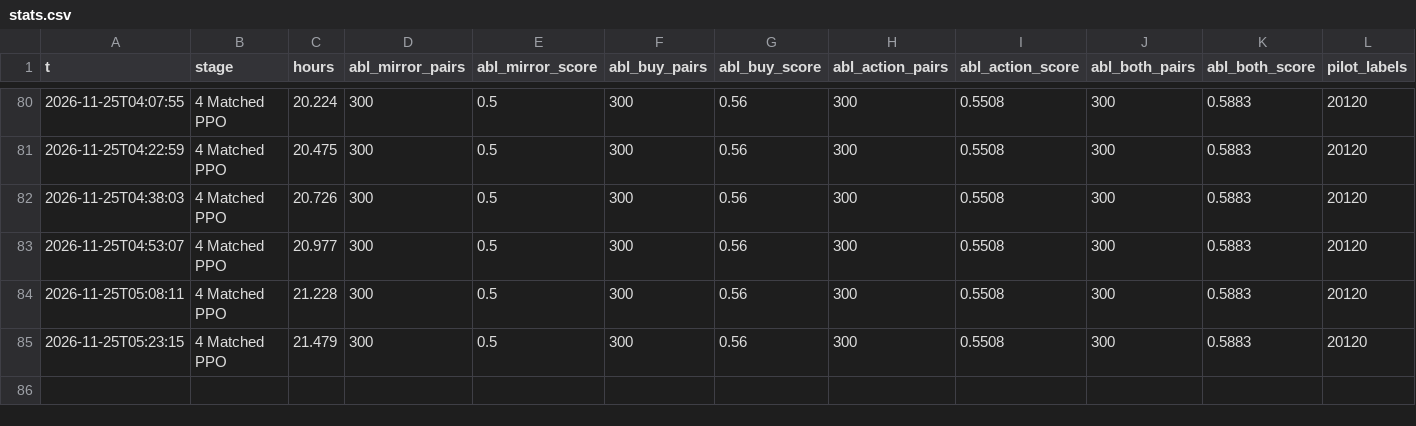
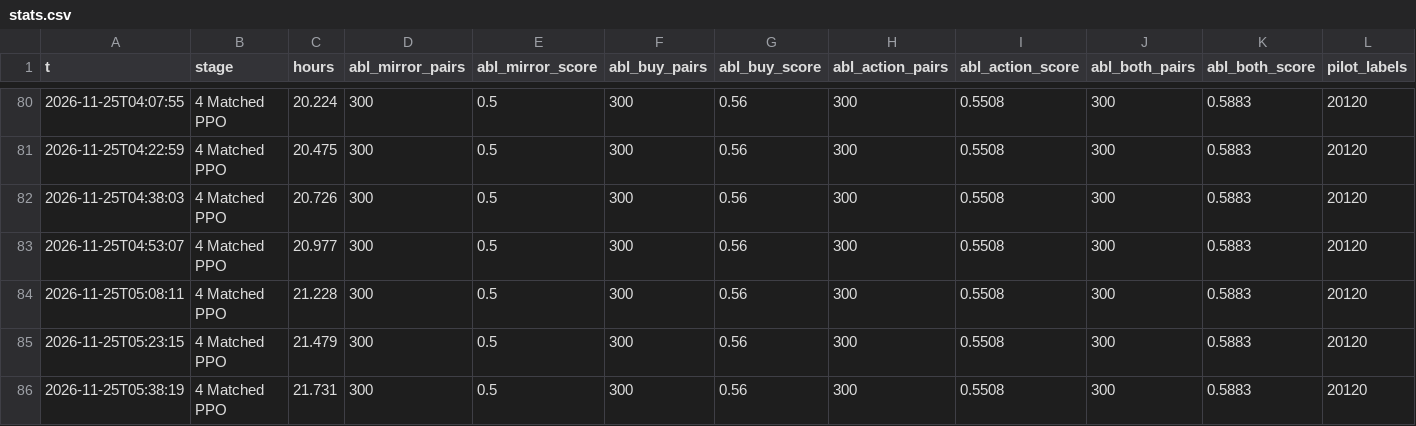
Before and after one commit to JCA374/dominion-sg-v1, a CSV file: runs/pipeline/stats.csv, drawn as a sheet; only a part is shown, gaps mark what is left out; rows hold the shown columns only; the diff names each change by its address in the sheet, - before the commit and + after, or states it on an @@ line.

```diff
--- a/runs/pipeline/stats.csv
+++ b/runs/pipeline/stats.csv
+row 86: 2026-11-25T05:38:19 | 4 Matched PPO | 21.731 | 300 | 0.5 | 300 | 0.56 | 300 | 0.5508 | 300 | 0.5883 | 20120
```
Also changed, not shown: 2 other files.
